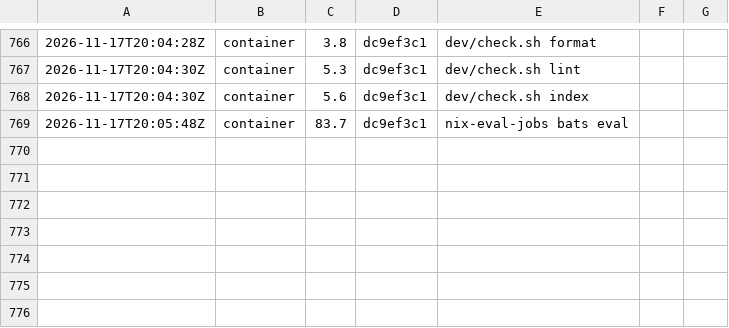
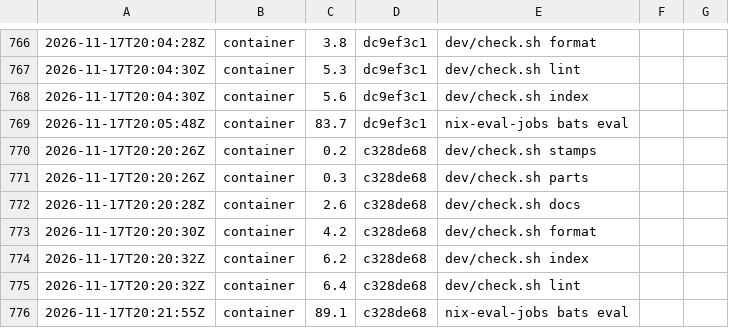
Before and after one commit to Kompismoln/o11n, a TSV file: dev/costs.tsv, drawn as a sheet; only a part is shown, gaps mark what is left out.

```diff
--- a/dev/costs.tsv
+++ b/dev/costs.tsv
@@ -769 +769,8 @@
 2026-11-17T20:05:48Z	container	83.7	dc9ef3c1	nix-eval-jobs bats eval
+2026-11-17T20:20:26Z	container	0.2	c328de68	dev/check.sh stamps
+2026-11-17T20:20:26Z	container	0.3	c328de68	dev/check.sh parts
+2026-11-17T20:20:28Z	container	2.6	c328de68	dev/check.sh docs
+2026-11-17T20:20:30Z	container	4.2	c328de68	dev/check.sh format
+2026-11-17T20:20:32Z	container	6.2	c328de68	dev/check.sh index
+2026-11-17T20:20:32Z	container	6.4	c328de68	dev/check.sh lint
+2026-11-17T20:21:55Z	container	89.1	c328de68	nix-eval-jobs bats eval
```
Also changed, not shown: 3 other files.
